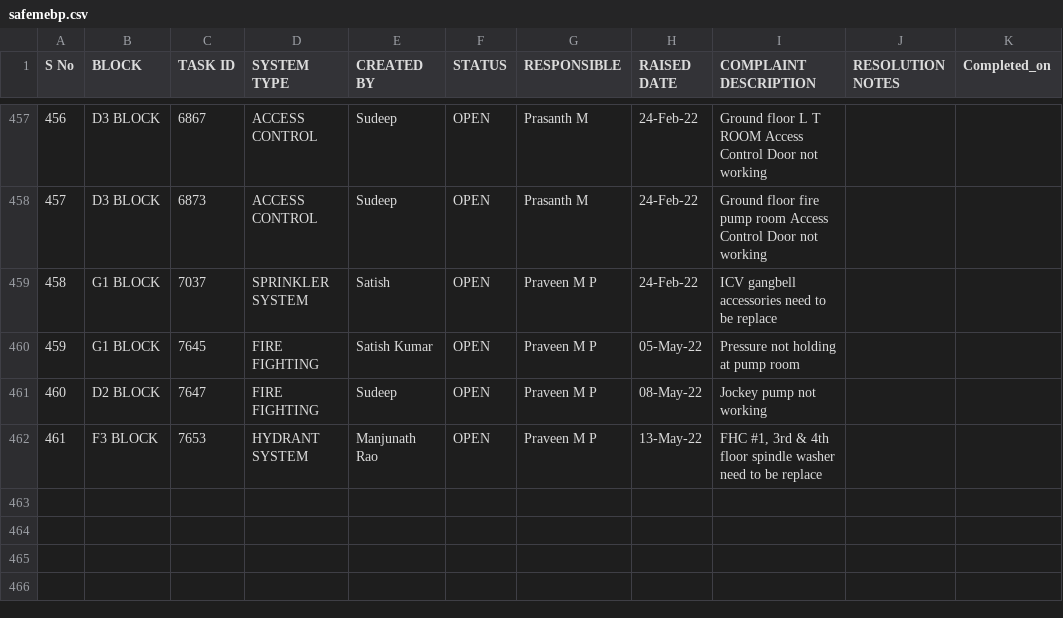
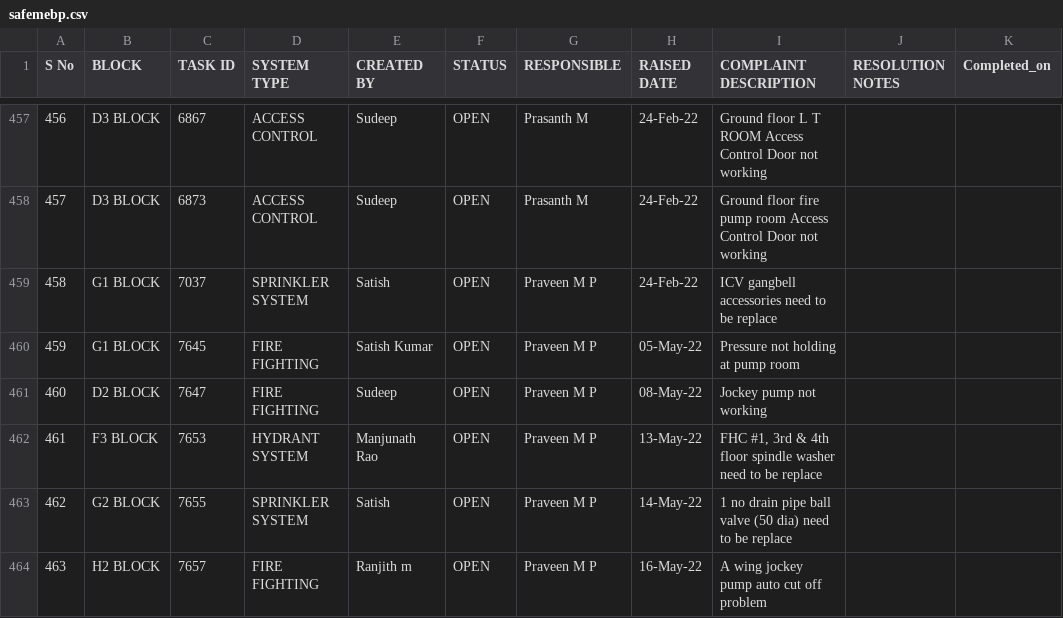
Before and after one commit to SimbhuTwice/SAFEMEBP, a CSV file: safemebp.csv, drawn as a sheet; only a part is shown, gaps mark what is left out; the diff names each change by its address in the sheet, - before the commit and + after, or states it on an @@ line.

Commit message:
Add files via upload

```diff
--- a/safemebp.csv
+++ b/safemebp.csv
+row 463: 462 | G2 BLOCK | 7655 | SPRINKLER SYSTEM | Satish | OPEN | Praveen M P | 14-May-22 | 1 no drain pipe ball valve (50 dia) need to be replace
+row 464: 463 | H2 BLOCK | 7657 | FIRE FIGHTING | Ranjith m | OPEN | Praveen M P | 16-May-22 | A wing jockey pump auto cut off problem
```
